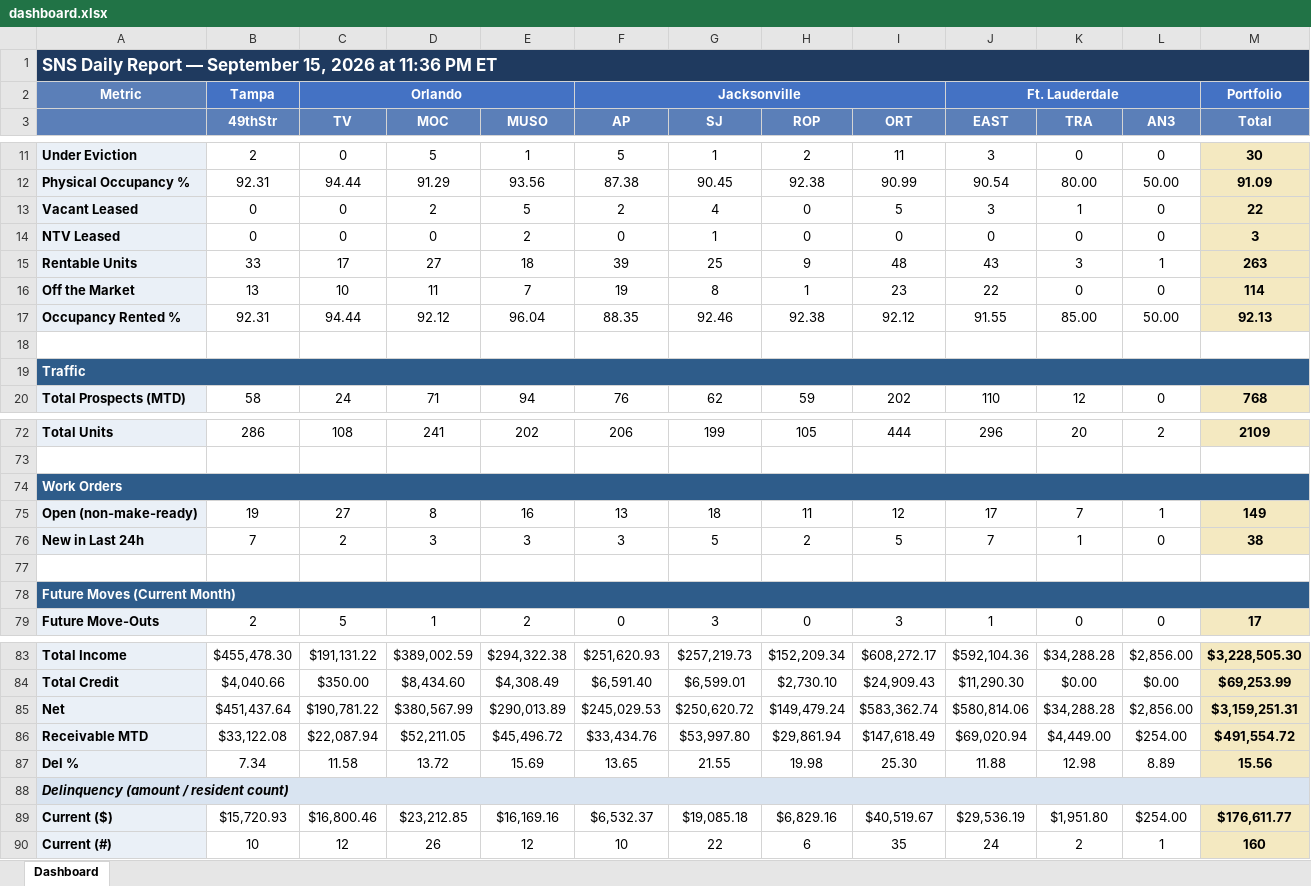
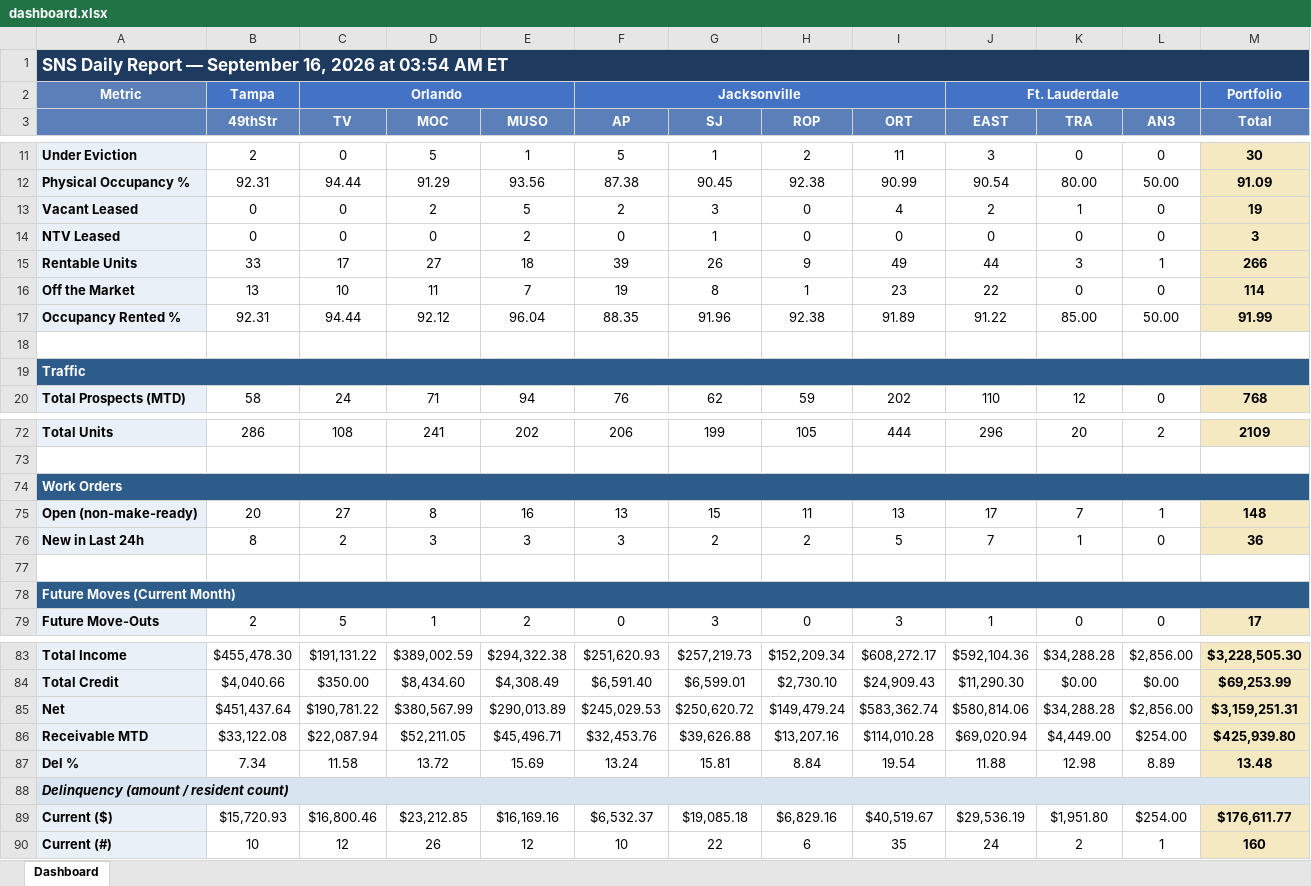
Before and after one commit to ymi-flowing/sns-daily-report, an Excel workbook: dashboard.xlsx, sheet Dashboard, drawn as a sheet; only a part is shown, gaps mark what is left out; values as stored, in another font and other column widths than the file's, no borders; the diff names each change by its address in the sheet, - before the commit and + after, or states it on an @@ line.

```diff
--- a/dashboard.xlsx (sheet Dashboard)
+++ b/dashboard.xlsx (sheet Dashboard)
-A1: …— September 15, 2026 at 11:36 PM ET
+A1: …— September 16, 2026 at 03:54 AM ET
-G13 (SJ): 4
+G13 (SJ): 3
-I13 (ORT): 5
+I13 (ORT): 4
-J13 (EAST): 3
+J13 (EAST): 2
-M13 (Total): 22
+M13 (Total): 19
-G15 (SJ): 25
+G15 (SJ): 26
-I15 (ORT): 48
+I15 (ORT): 49
-J15 (EAST): 43
+J15 (EAST): 44
-M15 (Total): 263
+M15 (Total): 266
-G17 (SJ): 92.46
+G17 (SJ): 91.96
-I17 (ORT): 92.12
+I17 (ORT): 91.89
-J17 (EAST): 91.55
+J17 (EAST): 91.22
-M17 (Total): 92.13
+M17 (Total): 91.99
-B75 (49thStr): 19
+B75 (49thStr): 20
-G75 (SJ): 18
+G75 (SJ): 15
-I75 (ORT): 12
+I75 (ORT): 13
-M75 (Total): 149
+M75 (Total): 148
-B76 (49thStr): 7
+B76 (49thStr): 8
-G76 (SJ): 5
+G76 (SJ): 2
-M76 (Total): 38
+M76 (Total): 36
-E86 (MUSO): $45,496.72
+E86 (MUSO): $45,496.71
-F86 (AP): $33,434.76
+F86 (AP): $32,453.76
-G86 (SJ): $53,997.80
+G86 (SJ): $39,626.88
-H86 (ROP): $29,861.94
+H86 (ROP): $13,207.16
-I86 (ORT): $147,618.49
+I86 (ORT): $114,010.28
-M86 (Total): $491,554.72
+M86 (Total): $425,939.80
-F87 (AP): 13.65
+F87 (AP): 13.24
-G87 (SJ): 21.55
+G87 (SJ): 15.81
-H87 (ROP): 19.98
+H87 (ROP): 8.84
-I87 (ORT): 25.30
+I87 (ORT): 19.54
-M87 (Total): 15.56
+M87 (Total): 13.48
```
Also changed, not shown: 1 other file.
